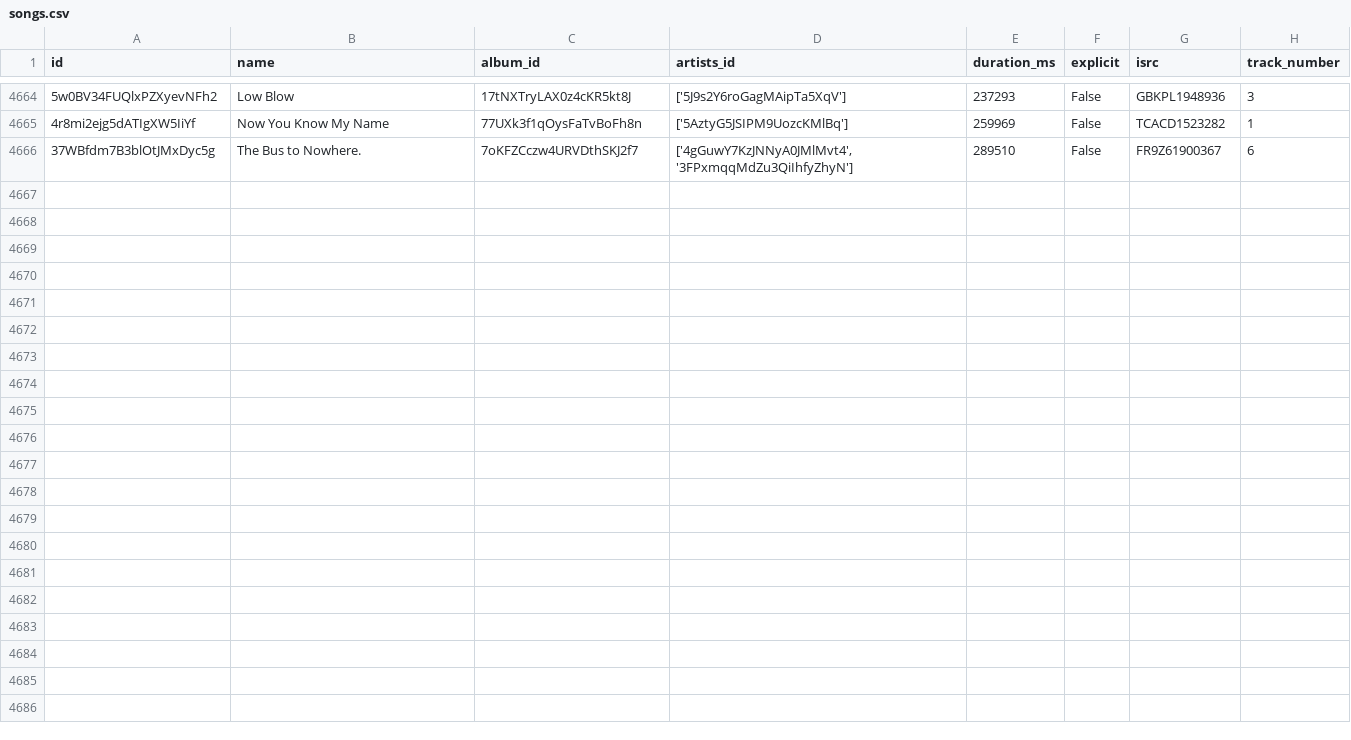
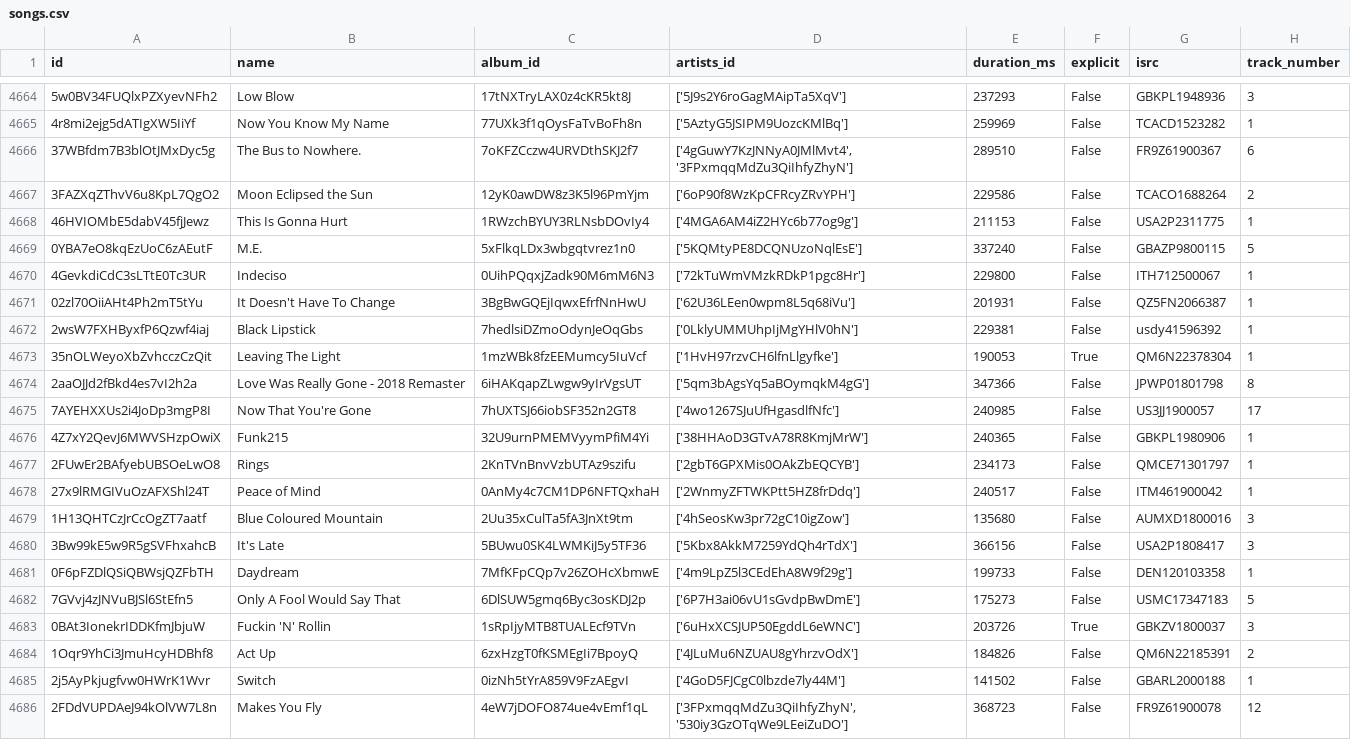
Before and after one commit to iochoa808/SpotifyData, a CSV file: data/songs.csv, drawn as a sheet; only a part is shown, gaps mark what is left out; the diff names each change by its address in the sheet, - before the commit and + after, or states it on an @@ line.

```diff
--- a/data/songs.csv
+++ b/data/songs.csv
+row 4667: 3FAZXqZThvV6u8KpL7QgO2 | Moon Eclipsed the Sun | 12yK0awDW8z3K5l96PmYjm | ['6oP90f8WzKpCFRcyZRvYPH'] | 229586 | False | TCACO1688264 | 2
+row 4668: 46HVIOMbE5dabV45fjJewz | This Is Gonna Hurt | 1RWzchBYUY3RLNsbDOvIy4 | ['4MGA6AM4iZ2HYc6b77og9g'] | 211153 | False | USA2P2311775 | 1
+row 4669: 0YBA7eO8kqEzUoC6zAEutF | M.E. | 5xFlkqLDx3wbgqtvrez1n0 | ['5KQMtyPE8DCQNUzoNqlEsE'] | 337240 | False | GBAZP9800115 | 5
+row 4670: 4GevkdiCdC3sLTtE0Tc3UR | Indeciso | 0UihPQqxjZadk90M6mM6N3 | ['72kTuWmVMzkRDkP1pgc8Hr'] | 229800 | False | ITH712500067 | 1
+row 4671: 02zl70OiiAHt4Ph2mT5tYu | It Doesn't Have To Change | 3BgBwGQEjIqwxEfrfNnHwU | ['62U36LEen0wpm8L5q68iVu'] | 201931 | False | QZ5FN2066387 | 1
+row 4672: 2wsW7FXHByxfP6Qzwf4iaj | Black Lipstick | 7hedlsiDZmoOdynJeOqGbs | ['0LklyUMMUhpIjMgYHlV0hN'] | 229381 | False | usdy41596392 | 1
+row 4673: 35nOLWeyoXbZvhcczCzQit | Leaving The Light | 1mzWBk8fzEEMumcy5IuVcf | ['1HvH97rzvCH6lfnLlgyfke'] | 190053 | True | QM6N22378304 | 1
+row 4674: 2aaOJJd2fBkd4es7vI2h2a | Love Was Really Gone - 2018 Remaster | 6iHAKqapZLwgw9yIrVgsUT | ['5qm3bAgsYq5aBOymqkM4gG'] | 347366 | False | JPWP01801798 | 8
+row 4675: 7AYEHXXUs2i4JoDp3mgP8I | Now That You're Gone | 7hUXTSJ66iobSF352n2GT8 | ['4wo1267SJuUfHgasdlfNfc'] | 240985 | False | US3JJ1900057 | 17
+row 4676: 4Z7xY2QevJ6MWVSHzpOwiX | Funk215 | 32U9urnPMEMVyymPfiM4Yi | ['38HHAoD3GTvA78R8KmjMrW'] | 240365 | False | GBKPL1980906 | 1
+row 4677: 2FUwEr2BAfyebUBSOeLwO8 | Rings | 2KnTVnBnvVzbUTAz9szifu | ['2gbT6GPXMis0OAkZbEQCYB'] | 234173 | False | QMCE71301797 | 1
+row 4678: 27x9lRMGIVuOzAFXShl24T | Peace of Mind | 0AnMy4c7CM1DP6NFTQxhaH | ['2WnmyZFTWKPtt5HZ8frDdq'] | 240517 | False | ITM461900042 | 1
+row 4679: 1H13QHTCzJrCcOgZT7aatf | Blue Coloured Mountain | 2Uu35xCulTa5fA3JnXt9tm | ['4hSeosKw3pr72gC10igZow'] | 135680 | False | AUMXD1800016 | 3
+row 4680: 3Bw99kE5w9R5gSVFhxahcB | It's Late | 5BUwu0SK4LWMKiJ5y5TF36 | ['5Kbx8AkkM7259YdQh4rTdX'] | 366156 | False | USA2P1808417 | 3
+row 4681: 0F6pFZDlQSiQBWsjQZFbTH | Daydream | 7MfKFpCQp7v26ZOHcXbmwE | ['4m9LpZ5l3CEdEhA8W9f29g'] | 199733 | False | DEN120103358 | 1
+row 4682: 7GVvj4zJNVuBJSl6StEfn5 | Only A Fool Would Say That | 6DlSUW5gmq6Byc3osKDJ2p | ['6P7H3ai06vU1sGvdpBwDmE'] | 175273 | False | USMC17347183 | 5
+row 4683: 0BAt3IonekrIDDKfmJbjuW | Fuckin 'N' Rollin | 1sRpIjyMTB8TUALEcf9TVn | ['6uHxXCSJUP50EgddL6eWNC'] | 203726 | True | GBKZV1800037 | 3
+row 4684: 1Oqr9YhCi3JmuHcyHDBhf8 | Act Up | 6zxHzgT0fKSMEgIi7BpoyQ | ['4JLuMu6NZUAU8gYhrzvOdX'] | 184826 | False | QM6N22185391 | 2
+row 4685: 2j5AyPkjugfvw0HWrK1Wvr | Switch | 0izNh5tYrA859V9FzAEgvI | ['4GoD5FJCgC0lbzde7ly44M'] | 141502 | False | GBARL2000188 | 1
+row 4686: 2FDdVUPDAeJ94kOlVW7L8n | Makes You Fly | 4eW7jDOFO874ue4vEmf1qL | ['3FPxmqqMdZu3QiIhfyZhyN', '530iy3GzOTqWe9LEeiZuDO'] | 368723 | False | FR9Z61900078 | 12
```
Also changed, not shown: data/artists.csv, 2 other files.
